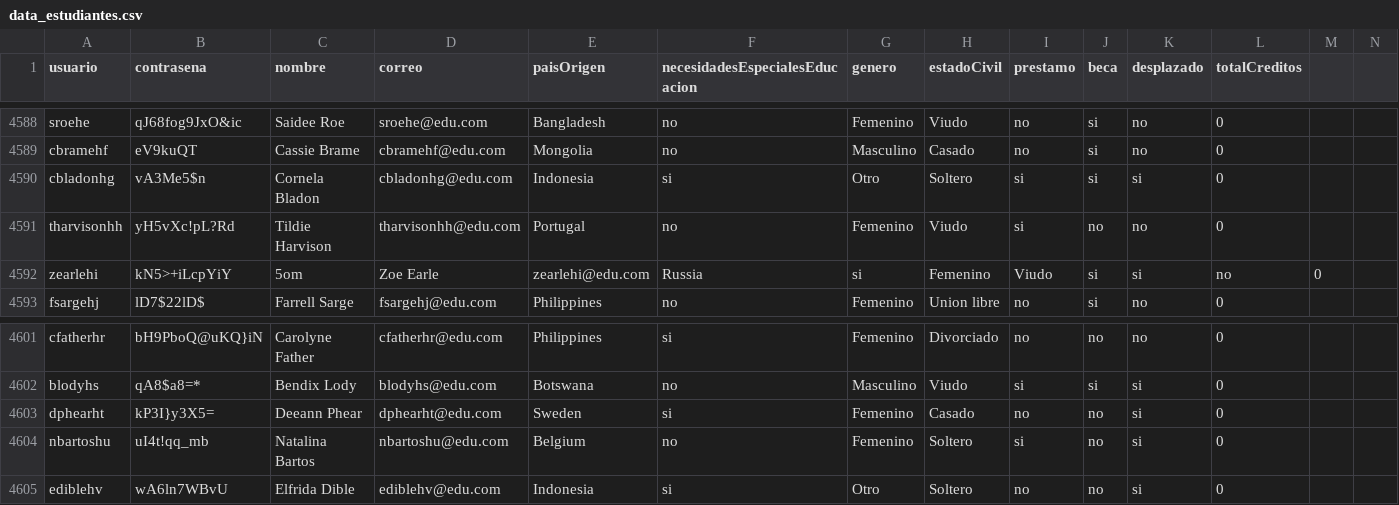
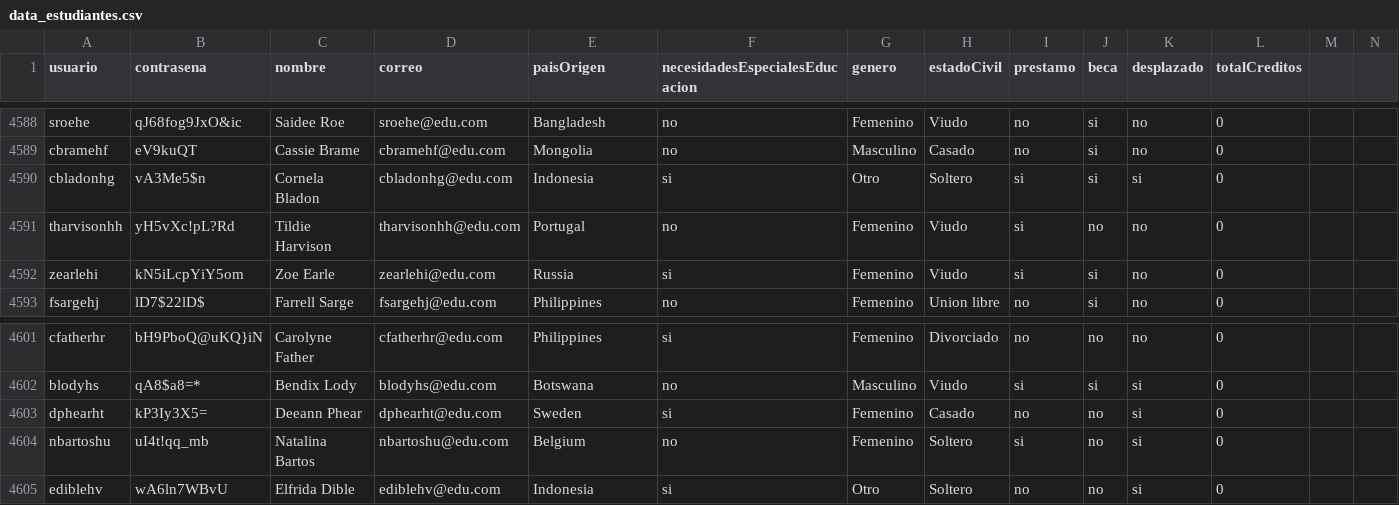
Before and after one commit to natam226/datasets_proyecto, a CSV file: more_data/preliminar/data_estudiantes.csv, drawn as a sheet; only a part is shown, gaps mark what is left out.

Commit message:
Update data_estudiantes.csv

```diff
--- a/more_data/preliminar/data_estudiantes.csv
+++ b/more_data/preliminar/data_estudiantes.csv
@@ -4591,3 +4591,3 @@ cbladonhg,vA3Me5$n,Cornela Bladon,cbladonhg@edu.com,Indonesia,si,Otro,Soltero,si
 tharvisonhh,yH5vXc!pL?Rd,Tildie Harvison,tharvisonhh@edu.com,Portugal,no,Femenino,Viudo,si,no,no,0
-zearlehi,kN5>+iLcpYiY,5om,Zoe Earle,zearlehi@edu.com,Russia,si,Femenino,Viudo,si,si,no,0
+zearlehi,kN5iLcpYiY5om,Zoe Earle,zearlehi@edu.com,Russia,si,Femenino,Viudo,si,si,no,0
 fsargehj,lD7$22lD$,Farrell Sarge,fsargehj@edu.com,Philippines,no,Femenino,Union libre,no,si,no,0
@@ -4602,3 +4602,3 @@ cfatherhr,bH9PboQ@uKQ}iN,Carolyne Father,cfatherhr@edu.com,Philippines,si,Femeni
 blodyhs,qA8$a8=*,Bendix Lody,blodyhs@edu.com,Botswana,no,Masculino,Viudo,si,si,si,0
-dphearht,kP3I}y3X5=,Deeann Phear,dphearht@edu.com,Sweden,si,Femenino,Casado,no,no,si,0
+dphearht,kP3Iy3X5=,Deeann Phear,dphearht@edu.com,Sweden,si,Femenino,Casado,no,no,si,0
 nbartoshu,uI4t!qq_mb,Natalina Bartos,nbartoshu@edu.com,Belgium,no,Femenino,Soltero,si,no,si,0
```
